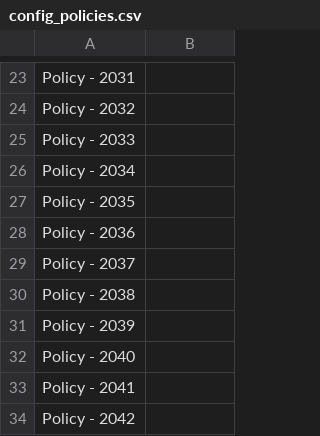
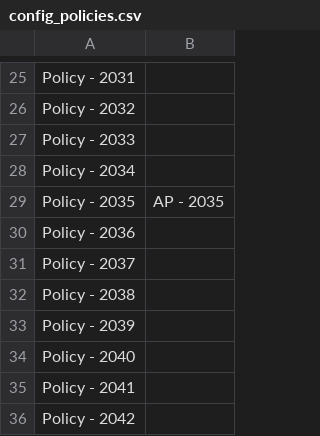
Before and after one commit to CIRED/Res-IRF, a CSV file: project/input/config_policies.csv, drawn as a sheet; only a part is shown, gaps mark what is left out; the diff covers the shown part only.

```diff
--- a/project/input/config_policies.csv
+++ b/project/input/config_policies.csv
@@ -26,3 +28,3 @@ Policy - 2033,
 Policy - 2034,
-Policy - 2035,
+Policy - 2035,AP - 2035
 Policy - 2036,
```
Also changed, not shown: 4 added rows, 2 removed rows and 8 edited cells elsewhere in this file, 30 other files.
